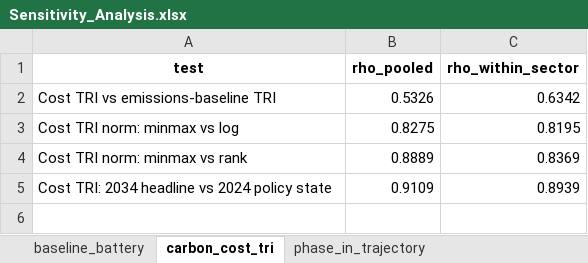
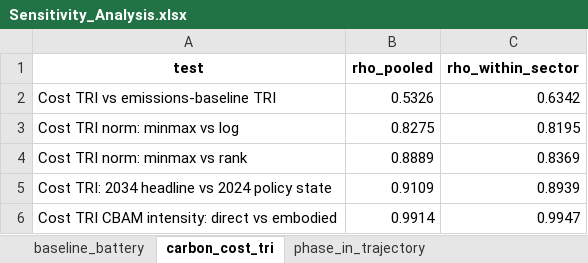
Before and after one commit to giocopp/Regio-Decarb-Systemic-Framework, an Excel workbook: Code and data/Final data/Sensitivity_Analysis.xlsx, sheet carbon_cost_tri, drawn as a sheet; values as stored, in another font and other column widths than the file's, no borders; the diff names each change by its address in the sheet, - before the commit and + after, or states it on an @@ line.

```diff
--- a/Code and data/Final data/Sensitivity_Analysis.xlsx (sheet carbon_cost_tri)
+++ b/Code and data/Final data/Sensitivity_Analysis.xlsx (sheet carbon_cost_tri)
+row 6: Cost TRI CBAM intensity: direct vs embodied | 0.9914 | 0.9947
```
Also changed, not shown: 11 other files.
